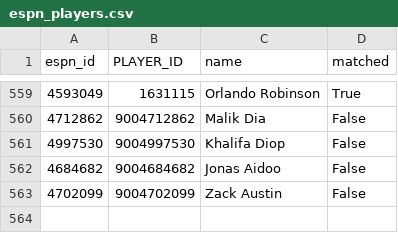
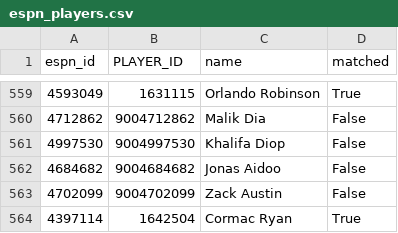
Before and after one commit to abeilke2002/belch-bets, a CSV file: csvs/espn_players.csv, drawn as a sheet; only a part is shown, gaps mark what is left out; the diff names each change by its address in the sheet, - before the commit and + after, or states it on an @@ line.

```diff
--- a/csvs/espn_players.csv
+++ b/csvs/espn_players.csv
+row 564: 4397114 | 1642504 | Cormac Ryan | True
```
Also changed, not shown: csvs/game_info_2027.csv, 4 other files.
